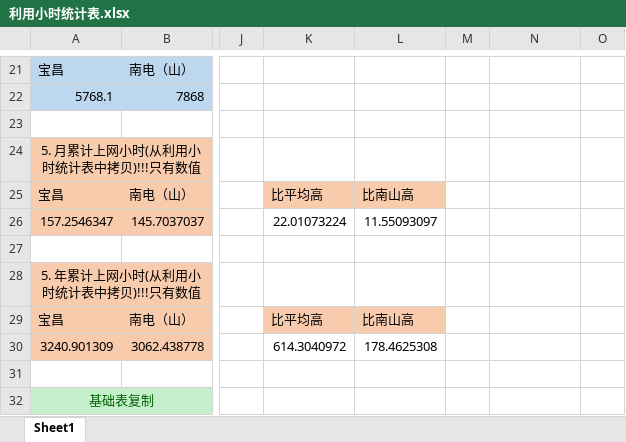
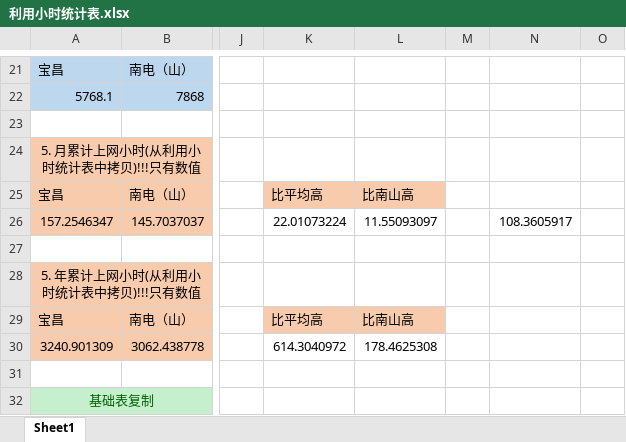
Before and after one commit to qweerer/PYthon_Study, an Excel workbook: 工作代码/每日报表/利用小时统计表.xlsx, sheet Sheet1, drawn as a sheet; only a part is shown, gaps mark what is left out; values as stored, in another font and other column widths than the file's, no borders; the diff covers the shown part only; the diff names each change by its address in the sheet, - before the commit and + after, or states it on an @@ line.

```diff
--- a/工作代码/每日报表/利用小时统计表.xlsx (sheet Sheet1)
+++ b/工作代码/每日报表/利用小时统计表.xlsx (sheet Sheet1)
-N26: (empty)
+N26: 108.3605917
```
Also changed, not shown: 4 added rows, 4 removed rows and 13 edited cells elsewhere in this sheet, 工作代码/每日报表/每日报表基础文件.xlsx, 工作代码/每日报表/输出/电量完成日out.xlsx, 4 other files.
